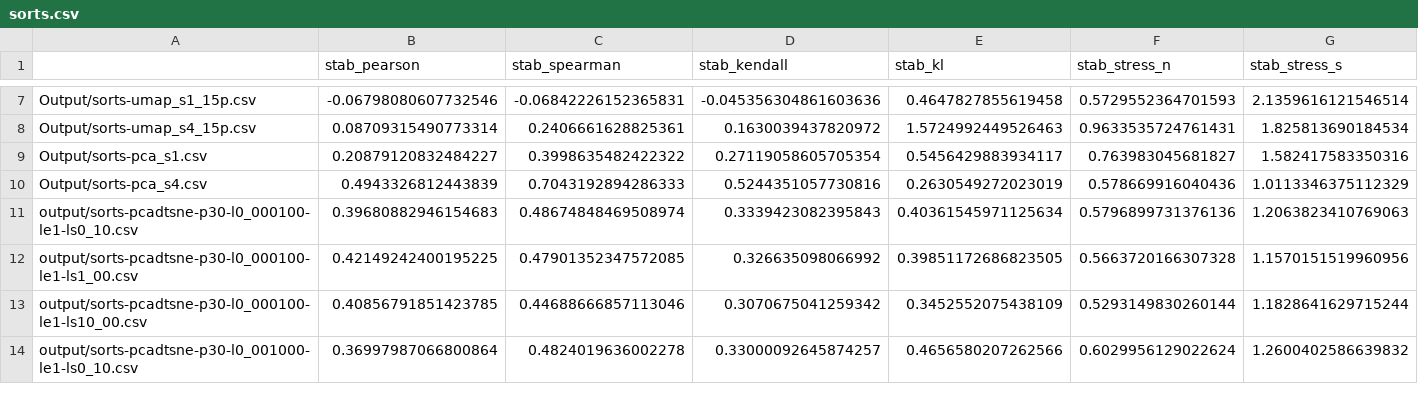
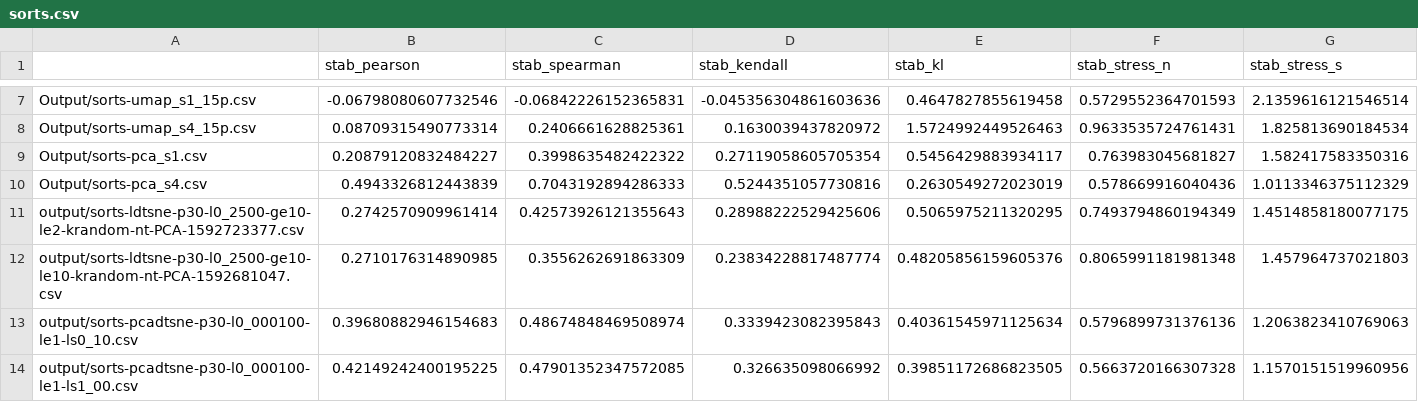
Before and after one commit to EduardoVernier/landmark-based-dynamic-projections, a CSV file: metrics/results/sorts.csv, drawn as a sheet; only a part is shown, gaps mark what is left out; the shorter side is filled out with more unchanged rows; rows hold the shown columns only; the diff names each change by its address in the sheet, - before the commit and + after, or states it on an @@ line.

Commit message:
Add results.

```diff
--- a/metrics/results/sorts.csv
+++ b/metrics/results/sorts.csv
+row 11: output/sorts-ldtsne-p30-l0_2500-ge10-le2-krandom-nt-PCA-1592723377.csv | 0.2742570909961414 | 0.42573926121355643 | 0.28988222529425606 | 0.5065975211320295 | 0.7493794860194349 | 1.4514858180077175
+row 12: output/sorts-ldtsne-p30-l0_2500-ge10-le10-krandom-nt-PCA-1592681047.csv | 0.2710176314890985 | 0.3556262691863309 | 0.23834228817487774 | 0.48205856159605376 | 0.8065991181981348 | 1.457964737021803
```
Also changed, not shown: 3 other files.
